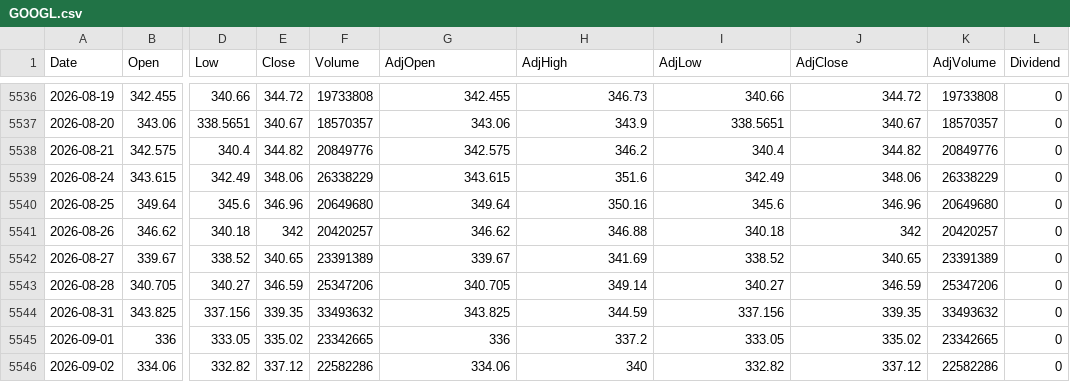
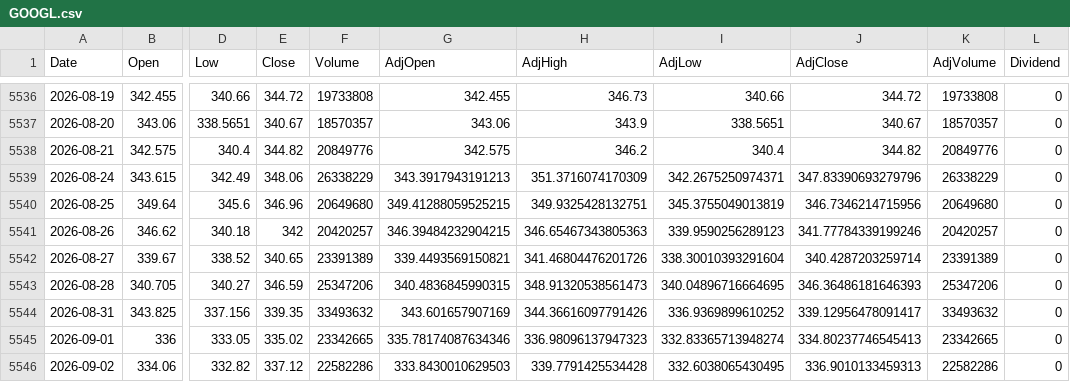
Before and after one commit to fmorae30/base-datos-acciones, a CSV file: data/GOOGL.csv, drawn as a sheet; only a part is shown, gaps mark what is left out; the diff covers the shown part only; the diff names each change by its address in the sheet, - before the commit and + after, or states it on an @@ line.

```diff
--- a/data/GOOGL.csv
+++ b/data/GOOGL.csv
-G5539 (AdjOpen): 343.615
+G5539 (AdjOpen): 343.3917943191213
-H5539 (AdjHigh): 351.6
+H5539 (AdjHigh): 351.3716074170309
-I5539 (AdjLow): 342.49
+I5539 (AdjLow): 342.2675250974371
-J5539 (AdjClose): 348.06
+J5539 (AdjClose): 347.83390693279796
-G5540 (AdjOpen): 349.64
+G5540 (AdjOpen): 349.41288059525215
-H5540 (AdjHigh): 350.16
+H5540 (AdjHigh): 349.9325428132751
-I5540 (AdjLow): 345.6
+I5540 (AdjLow): 345.3755049013819
-J5540 (AdjClose): 346.96
+J5540 (AdjClose): 346.7346214715956
-G5541 (AdjOpen): 346.62
+G5541 (AdjOpen): 346.39484232904215
-H5541 (AdjHigh): 346.88
+H5541 (AdjHigh): 346.65467343805363
-I5541 (AdjLow): 340.18
+I5541 (AdjLow): 339.9590256289123
-J5541 (AdjClose): 342
+J5541 (AdjClose): 341.77784339199246
-G5542 (AdjOpen): 339.67
+G5542 (AdjOpen): 339.4493569150821
-H5542 (AdjHigh): 341.69
+H5542 (AdjHigh): 341.46804476201726
-I5542 (AdjLow): 338.52
+I5542 (AdjLow): 338.30010393291604
-J5542 (AdjClose): 340.65
+J5542 (AdjClose): 340.4287203259714
-G5543 (AdjOpen): 340.705
+G5543 (AdjOpen): 340.4836845990315
-H5543 (AdjHigh): 349.14
+H5543 (AdjHigh): 348.91320538561473
-I5543 (AdjLow): 340.27
+I5543 (AdjLow): 340.04896716664695
-J5543 (AdjClose): 346.59
+J5543 (AdjClose): 346.36486181646393
-G5544 (AdjOpen): 343.825
+G5544 (AdjOpen): 343.601657907169
-H5544 (AdjHigh): 344.59
+H5544 (AdjHigh): 344.36616097791426
-I5544 (AdjLow): 337.156
+I5544 (AdjLow): 336.9369899610252
-J5544 (AdjClose): 339.35
+J5544 (AdjClose): 339.12956478091417
-G5545 (AdjOpen): 336
+G5545 (AdjOpen): 335.78174087634346
-H5545 (AdjHigh): 337.2
+H5545 (AdjHigh): 336.98096137947323
-I5545 (AdjLow): 333.05
+I5545 (AdjLow): 332.83365713948274
-J5545 (AdjClose): 335.02
+J5545 (AdjClose): 334.80237746545413
-G5546 (AdjOpen): 334.06
+G5546 (AdjOpen): 333.8430010629503
-H5546 (AdjHigh): 340
+H5546 (AdjHigh): 339.7791425534428
-I5546 (AdjLow): 332.82
+I5546 (AdjLow): 332.6038065430495
-J5546 (AdjClose): 337.12
+J5546 (AdjClose): 336.9010133459313
```
Also changed, not shown: 1 added row and 6 edited cells elsewhere in this file, data/BABA.csv, data/COIN.csv, 41 other files.
